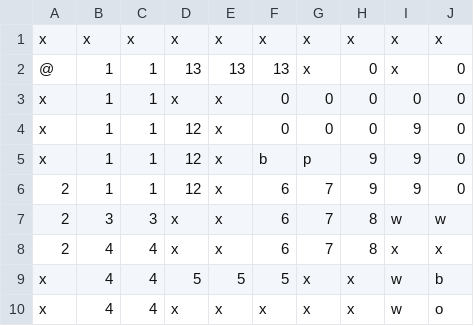
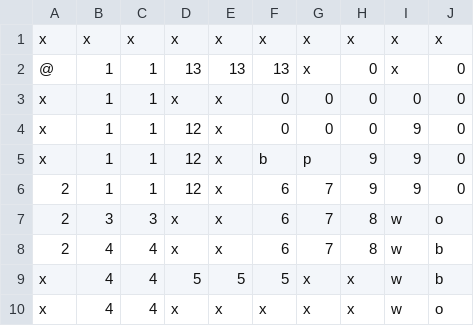
Before and after one commit to jhsullivan0211/PushPull, a CSV file: app/src/main/assets/Levels/Level_10.csv, drawn as a sheet.

Commit message:
App is fully functional (really this time).
Fixed bugs here and there; app is fully working.  Now it just needs
more levels.  This commit is just before I change the layout of the
levels from 2D string arrays to single strings (beneficial for the
level solver).

```diff
--- a/app/src/main/assets/Levels/Level_10.csv
+++ b/app/src/main/assets/Levels/Level_10.csv
@@ -6,4 +6,4 @@ x,1,1,12,x,b,p,9,9,0
 2,1,1,12,x,6,7,9,9,0
-2,3,3,x,x,6,7,8,w,w
-2,4,4,x,x,6,7,8,x,x
+2,3,3,x,x,6,7,8,w,o
+2,4,4,x,x,6,7,8,w,b
 x,4,4,5,5,5,x,x,w,b
```
Also changed, not shown: 14 other files.
